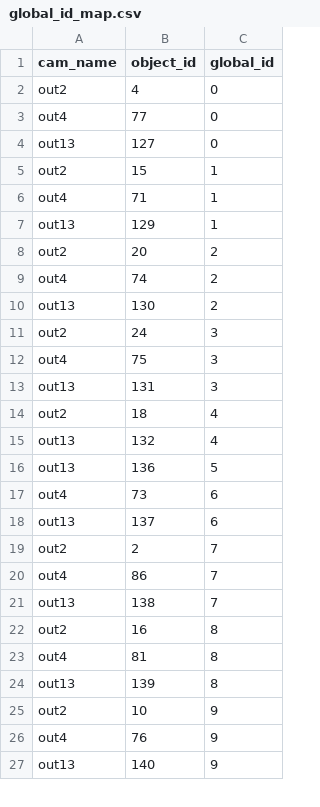
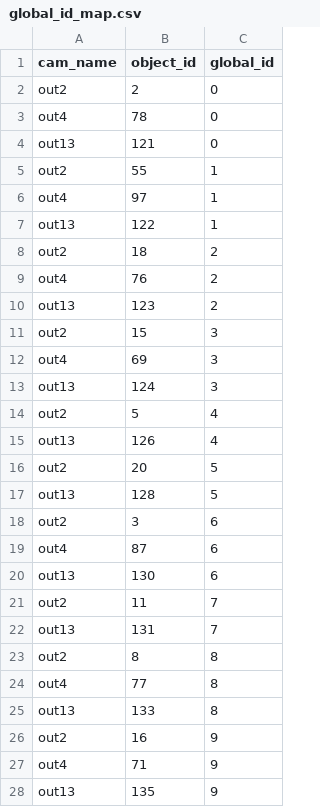
Before and after one commit to andrearenelli1/Player_tracking, a CSV file: tracking_results/tracking_3d/global_id_map.csv, drawn as a sheet; only a part is shown; the diff covers the shown part only.

```diff
--- a/tracking_results/tracking_3d/global_id_map.csv
+++ b/tracking_results/tracking_3d/global_id_map.csv
@@ -1,27 +1,28 @@
 cam_name,object_id,global_id
-out2,4,0
-out4,77,0
-out13,127,0
-out2,15,1
-out4,71,1
-out13,129,1
-out2,20,2
-out4,74,2
-out13,130,2
-out2,24,3
-out4,75,3
-out13,131,3
-out2,18,4
-out13,132,4
-out13,136,5
-out4,73,6
-out13,137,6
-out2,2,7
-out4,86,7
-out13,138,7
-out2,16,8
-out4,81,8
-out13,139,8
-out2,10,9
-out4,76,9
-out13,140,9
+out2,2,0
+out4,78,0
+out13,121,0
+out2,55,1
+out4,97,1
+out13,122,1
+out2,18,2
+out4,76,2
+out13,123,2
+out2,15,3
+out4,69,3
+out13,124,3
+out2,5,4
+out13,126,4
+out2,20,5
+out13,128,5
+out2,3,6
+out4,87,6
+out13,130,6
+out2,11,7
+out13,131,7
+out2,8,8
+out4,77,8
+out13,133,8
+out2,16,9
+out4,71,9
+out13,135,9
```
Also changed, not shown: 7 added rows, 23 removed rows and 13 edited cells elsewhere in this file, tracking_results/tracking_3d/evaluation_3d.csv, 4 other files.
